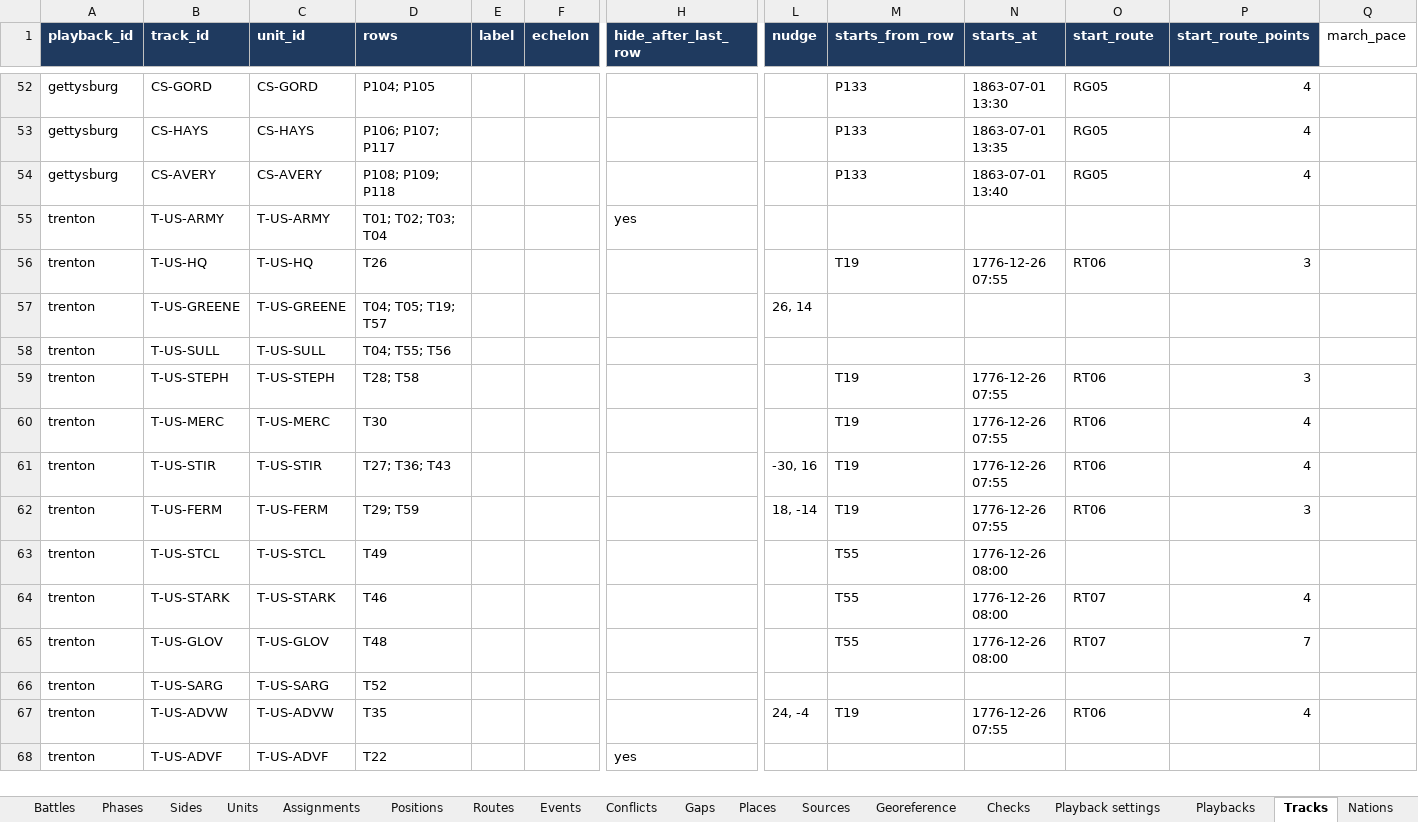
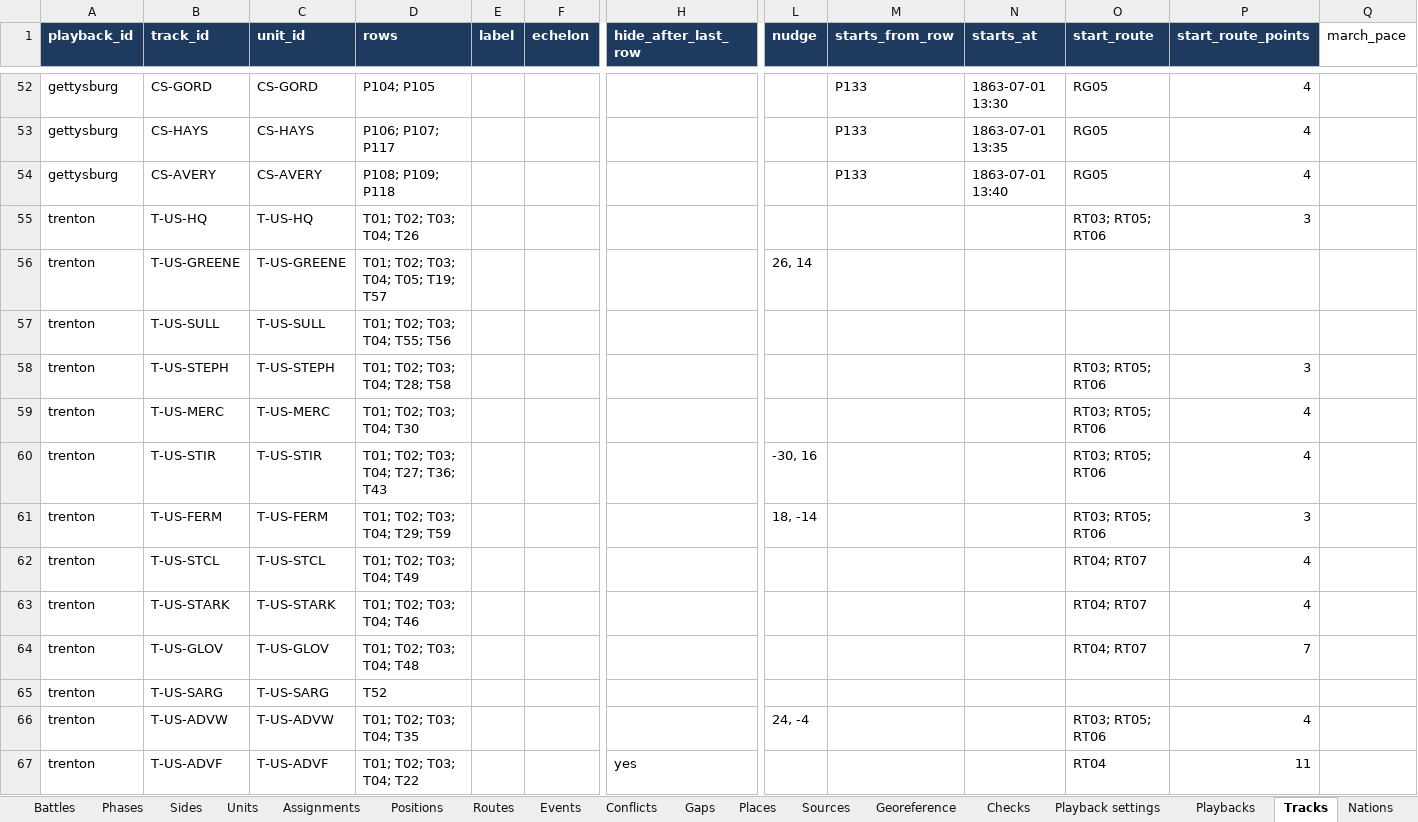
Before and after one commit to mgm9000/WarMapper, an Excel workbook: data/WarMapper battle data.xlsx, sheet Tracks, drawn as a sheet; only a part is shown, gaps mark what is left out; values as stored, in another font and other column widths than the file's, no borders; removed rows and columns are numbered as before the commit, all else as after; rows hold the shown columns only; the diff covers the shown part only; the diff names each change by its address in the sheet, - before the commit and + after, or states it on an @@ line.

```diff
--- a/data/WarMapper battle data.xlsx (sheet Tracks)
+++ b/data/WarMapper battle data.xlsx (sheet Tracks)
-row 55: trenton | T-US-ARMY | T-US-ARMY | T01; T02; T03; T04 |  |  | yes
-D55 (rows): T26
+D55 (rows): T01; T02; T03; T04; T26
-M55 (starts_from_row): T19
+M55 (starts_from_row): (empty)
-N55 (starts_at): 1776-12-26 07:55
+N55 (starts_at): (empty)
-O55 (start_route): RT06
+O55 (start_route): RT03; RT05; RT06
-D56 (rows): T04; T05; T19; T57
+D56 (rows): T01; T02; T03; T04; T05; T19; T57
-D57 (rows): T04; T55; T56
+D57 (rows): T01; T02; T03; T04; T55; T56
-D58 (rows): T28; T58
+D58 (rows): T01; T02; T03; T04; T28; T58
-M58:M61 (starts_from_row): T19
+M58:M61 (starts_from_row): (empty)
-N58:N61 (starts_at): 1776-12-26 07:55
+N58:N61 (starts_at): (empty)
-O58:O61 (start_route): RT06
+O58:O61 (start_route): RT03; RT05; RT06
-D59 (rows): T30
+D59 (rows): T01; T02; T03; T04; T30
-D60 (rows): T27; T36; T43
+D60 (rows): T01; T02; T03; T04; T27; T36; T43
-D61 (rows): T29; T59
+D61 (rows): T01; T02; T03; T04; T29; T59
-D62 (rows): T49
+D62 (rows): T01; T02; T03; T04; T49
-M62:M64 (starts_from_row): T55
+M62:M64 (starts_from_row): (empty)
-N62:N64 (starts_at): 1776-12-26 08:00
+N62:N64 (starts_at): (empty)
-O62 (start_route): (empty)
+O62 (start_route): RT04; RT07
-P62 (start_route_points): (empty)
+P62 (start_route_points): 4
-D63 (rows): T46
+D63 (rows): T01; T02; T03; T04; T46
-O63:O64 (start_route): RT07
+O63:O64 (start_route): RT04; RT07
-D64 (rows): T48
+D64 (rows): T01; T02; T03; T04; T48
-D66 (rows): T35
+D66 (rows): T01; T02; T03; T04; T35
-M66 (starts_from_row): T19
+M66 (starts_from_row): (empty)
-N66 (starts_at): 1776-12-26 07:55
+N66 (starts_at): (empty)
-O66 (start_route): RT06
+O66 (start_route): RT03; RT05; RT06
-D67 (rows): T22
+D67 (rows): T01; T02; T03; T04; T22
-O67 (start_route): (empty)
+O67 (start_route): RT04
-P67 (start_route_points): (empty)
+P67 (start_route_points): 11
```
Also changed, not shown: 12 edited cells elsewhere in this sheet, sheet Playback settings, sheet Conflicts, sheet Sources, sheet Assignments, sheet Events, sheet Gaps, 2 more sheets, 8 other files.
